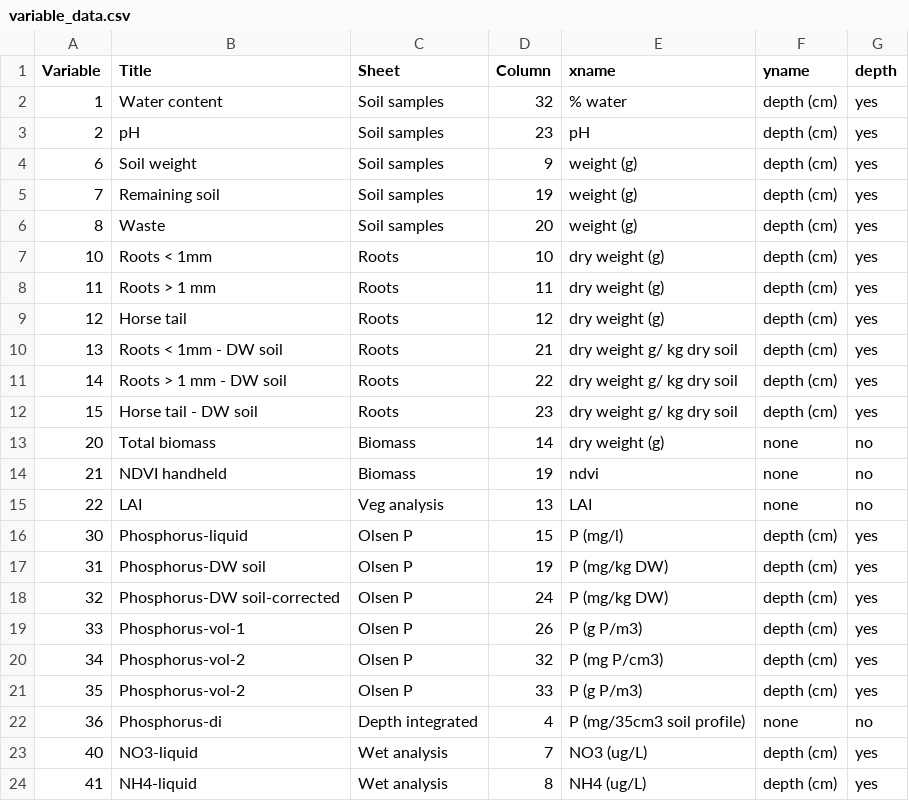
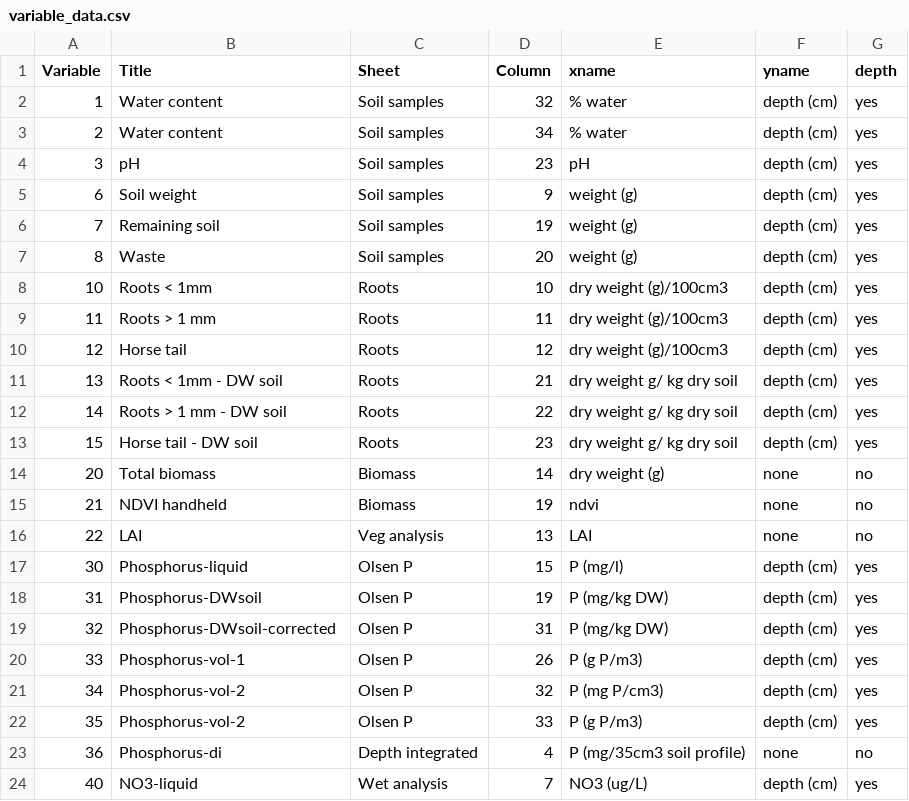
Before and after one commit to rasmusfenger/fieldsamples, a CSV file: variable_data.csv, drawn as a sheet; only a part is shown; the shorter side is filled out with more unchanged rows.

```diff
--- a/variable_data.csv
+++ b/variable_data.csv
@@ -2,3 +2,4 @@ Variable,Title,Sheet,Column,xname,yname,depth
 1,Water content,Soil samples,32,% water,depth (cm),yes
-2,pH,Soil samples,23,pH,depth (cm),yes
+2,Water content,Soil samples,34,% water,depth (cm),yes
+3,pH,Soil samples,23,pH,depth (cm),yes
 6,Soil weight,Soil samples,9,weight (g),depth (cm),yes
@@ -6,5 +7,5 @@ Variable,Title,Sheet,Column,xname,yname,depth
 8,Waste,Soil samples,20,weight (g),depth (cm),yes
-10,Roots < 1mm,Roots,10,dry weight (g),depth (cm),yes
-11,Roots > 1 mm,Roots,11,dry weight (g),depth (cm),yes
-12,Horse tail,Roots,12,dry weight (g),depth (cm),yes
+10,Roots < 1mm,Roots,10,dry weight (g)/100cm3,depth (cm),yes
+11,Roots > 1 mm,Roots,11,dry weight (g)/100cm3,depth (cm),yes
+12,Horse tail,Roots,12,dry weight (g)/100cm3,depth (cm),yes
 13,Roots < 1mm - DW soil,Roots,21,dry weight g/ kg dry soil,depth (cm),yes
@@ -16,4 +17,4 @@ Variable,Title,Sheet,Column,xname,yname,depth
 30,Phosphorus-liquid,Olsen P,15,P (mg/l),depth (cm),yes
-31,Phosphorus-DW soil,Olsen P,19,P (mg/kg DW),depth (cm),yes
-32,Phosphorus-DW soil-corrected,Olsen P,24,P (mg/kg DW),depth (cm),yes
+31,Phosphorus-DWsoil,Olsen P,19,P (mg/kg DW),depth (cm),yes
+32,Phosphorus-DWsoil-corrected,Olsen P,31,P (mg/kg DW),depth (cm),yes
 33,Phosphorus-vol-1,Olsen P,26,P (g P/m3),depth (cm),yes
```
Also changed, not shown: 7 other files.
